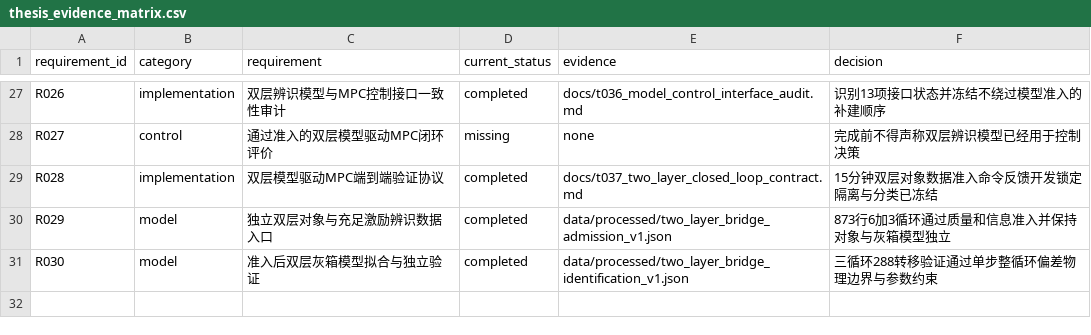
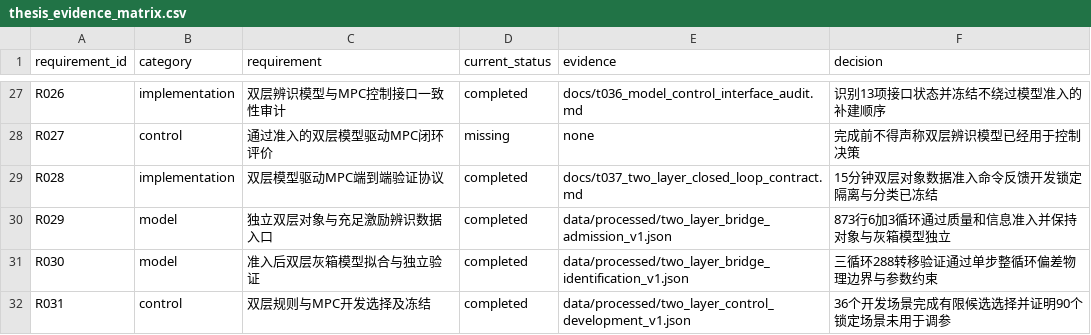
Before and after one commit to gzxxxxxx178-ship-it/greenhouse_rootzone_mpc, a CSV file: data/csv/thesis_evidence_matrix.csv, drawn as a sheet; only a part is shown, gaps mark what is left out; the diff names each change by its address in the sheet, - before the commit and + after, or states it on an @@ line.

Commit message:
Record two-layer controller development selection

```diff
--- a/data/csv/thesis_evidence_matrix.csv
+++ b/data/csv/thesis_evidence_matrix.csv
+row 32: R031 | control | 双层规则与MPC开发选择及冻结 | completed | data/processed/two_layer_control_development_v1.json | 36个开发场景完成有限候选选择并证明90个锁定场景未用于调参
```
Also changed, not shown: data/csv/task_list.csv, 7 other files.
